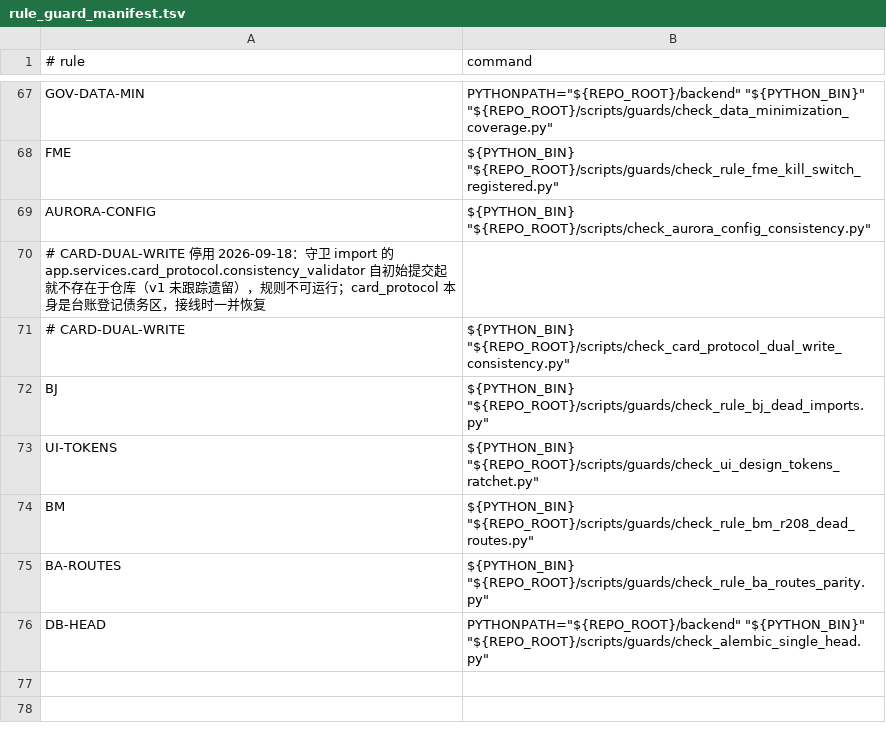
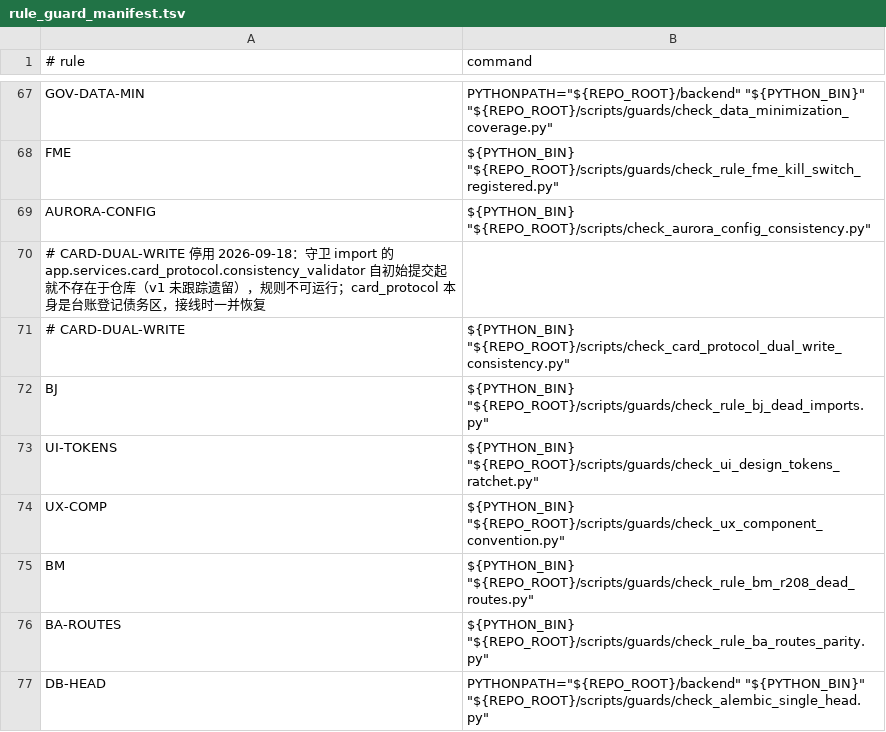
Before and after one commit to BRSAMAyu/Sparkle-project, a TSV file: scripts/rule_guard_manifest.tsv, drawn as a sheet; only a part is shown, gaps mark what is left out.

Commit message:
U-01 Step 6+7: confetti double-mount fix + guard manifest registration (chain complete)
- Step 6：移除 task_feedback_dialog SparkleConfetti 双挂载（D17，含
  _showStreakCelebration 死代码链）；owner task_completion_celebration 不动；
  streak 保留触觉+文案安静反馈
- Step 7：UX-COMP 守卫正式登记 rule_guard_manifest（--rule UX-COMP 单跑
  PASS）；colorLiteral 基线随批 103→100
- 验证：exam sprint 5/5+celebration 用例过+守卫经 manifest 运行器 PASS；
  task_execution_ux 3 失败为 U-04 验收登记存量红（基线一致）
- ★U-01 收敛链终态（Step 0-7 全执行，8 提交）：rawChip 75→11（-85%）/
  rawSpinner 79→8（-90%）/rawButton 87→19（-78%，CustomButton 退役）/
  colorLiteral 136→100（-26%）/带债文件 146→98；附带组员卡顿正面修（Step 2
  PerformanceTier 门控 1→6 挂载点）；守卫体系移交日常治理
- done 不计（U-01 计划执行完毕）

```diff
--- a/scripts/rule_guard_manifest.tsv
+++ b/scripts/rule_guard_manifest.tsv
@@ -73,2 +73,3 @@ BJ	"${PYTHON_BIN}" "${REPO_ROOT}/scripts/guards/check_rule_bj_dead_imports.py"
 UI-TOKENS	"${PYTHON_BIN}" "${REPO_ROOT}/scripts/guards/check_ui_design_tokens_ratchet.py"
+UX-COMP	"${PYTHON_BIN}" "${REPO_ROOT}/scripts/guards/check_ux_component_convention.py"
 BM	"${PYTHON_BIN}" "${REPO_ROOT}/scripts/guards/check_rule_bm_r208_dead_routes.py"
```
Also changed, not shown: 2 other files.
